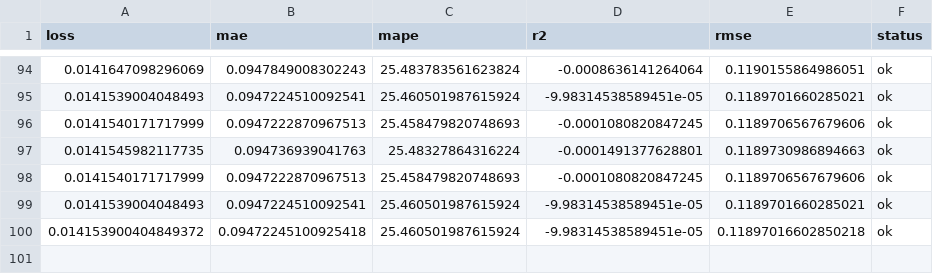
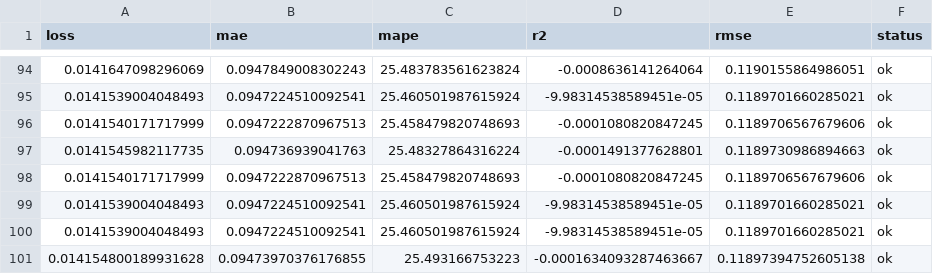
Before and after one commit to autobotsmlops/project, a CSV file: metrics.csv, drawn as a sheet; only a part is shown, gaps mark what is left out.

```diff
--- a/metrics.csv
+++ b/metrics.csv
@@ -99,2 +99,3 @@ loss,mae,mape,r2,rmse,status
 0.0141539004048493,0.0947224510092541,25.460501987615924,-9.98314538589451e-05,0.1189701660285021,ok
-0.014153900404849372,0.09472245100925418,25.460501987615924,-9.98314538589451e-05,0.11897016602850218,ok
+0.0141539004048493,0.0947224510092541,25.460501987615924,-9.98314538589451e-05,0.1189701660285021,ok
+0.014154800189931628,0.09473970376176855,25.493166753223,-0.0001634093287463667,0.11897394752605138,ok
```
